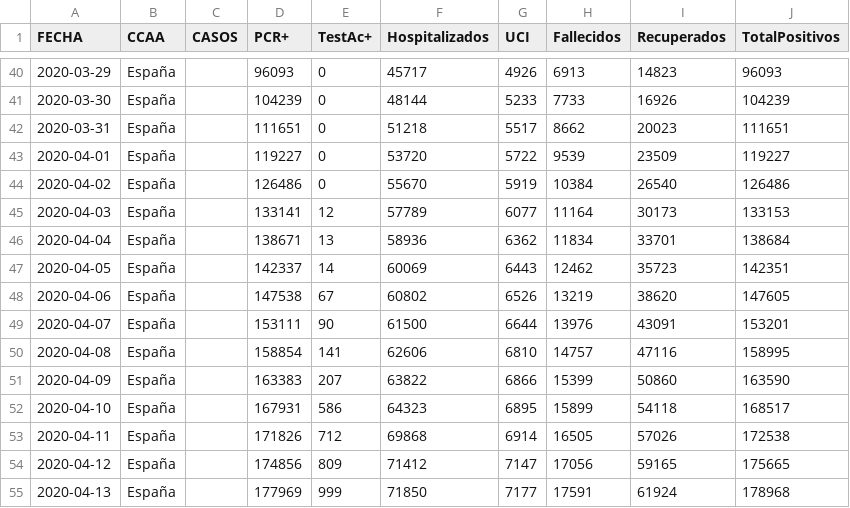
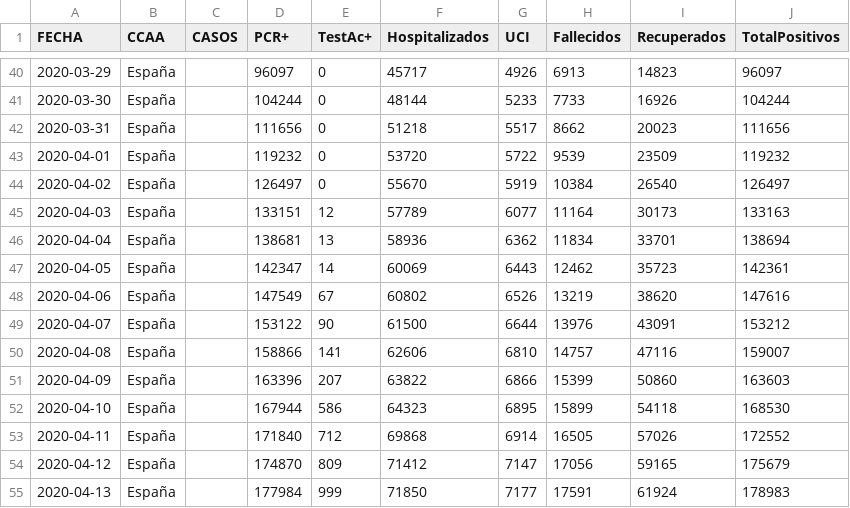
Before and after one commit to svavassori/covid-19-spain, a CSV file: csv/datos-españa.csv, drawn as a sheet; only a part is shown, gaps mark what is left out; the diff covers the shown part only.

```diff
--- a/csv/datos-españa.csv
+++ b/csv/datos-españa.csv
@@ -40,16 +40,16 @@ FECHA,CCAA,CASOS,PCR+,TestAc+,Hospitalizados,UCI,Fallecidos,Recuperados,TotalPos
-2020-03-29,España,,96093,0,45717,4926,6913,14823,96093
-2020-03-30,España,,104239,0,48144,5233,7733,16926,104239
-2020-03-31,España,,111651,0,51218,5517,8662,20023,111651
-2020-04-01,España,,119227,0,53720,5722,9539,23509,119227
-2020-04-02,España,,126486,0,55670,5919,10384,26540,126486
-2020-04-03,España,,133141,12,57789,6077,11164,30173,133153
-2020-04-04,España,,138671,13,58936,6362,11834,33701,138684
-2020-04-05,España,,142337,14,60069,6443,12462,35723,142351
-2020-04-06,España,,147538,67,60802,6526,13219,38620,147605
-2020-04-07,España,,153111,90,61500,6644,13976,43091,153201
-2020-04-08,España,,158854,141,62606,6810,14757,47116,158995
-2020-04-09,España,,163383,207,63822,6866,15399,50860,163590
-2020-04-10,España,,167931,586,64323,6895,15899,54118,168517
-2020-04-11,España,,171826,712,69868,6914,16505,57026,172538
-2020-04-12,España,,174856,809,71412,7147,17056,59165,175665
-2020-04-13,España,,177969,999,71850,7177,17591,61924,178968
+2020-03-29,España,,96097,0,45717,4926,6913,14823,96097
+2020-03-30,España,,104244,0,48144,5233,7733,16926,104244
+2020-03-31,España,,111656,0,51218,5517,8662,20023,111656
+2020-04-01,España,,119232,0,53720,5722,9539,23509,119232
+2020-04-02,España,,126497,0,55670,5919,10384,26540,126497
+2020-04-03,España,,133151,12,57789,6077,11164,30173,133163
+2020-04-04,España,,138681,13,58936,6362,11834,33701,138694
+2020-04-05,España,,142347,14,60069,6443,12462,35723,142361
+2020-04-06,España,,147549,67,60802,6526,13219,38620,147616
+2020-04-07,España,,153122,90,61500,6644,13976,43091,153212
+2020-04-08,España,,158866,141,62606,6810,14757,47116,159007
+2020-04-09,España,,163396,207,63822,6866,15399,50860,163603
+2020-04-10,España,,167944,586,64323,6895,15899,54118,168530
+2020-04-11,España,,171840,712,69868,6914,16505,57026,172552
+2020-04-12,España,,174870,809,71412,7147,17056,59165,175679
+2020-04-13,España,,177984,999,71850,7177,17591,61924,178983
```
Also changed, not shown: 1 added row and 82 edited cells elsewhere in this file, csv/datos-ccaa.csv, 1 other file.
